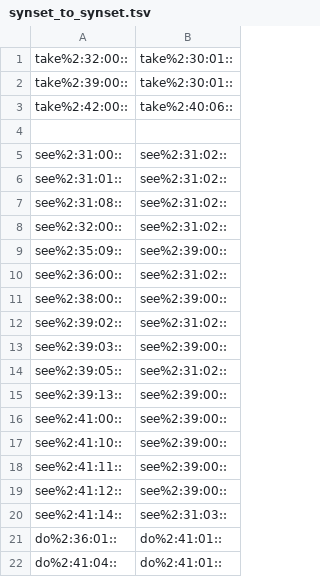
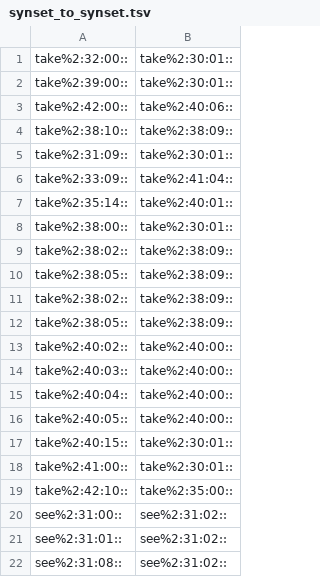
Before and after one commit to aalgirdas/wordnet_onto, a TSV file: synset_to_synset.tsv, drawn as a sheet; only a part is shown; the shorter side is filled out with more unchanged rows.

Commit message:
Update synset_to_synset.tsv

```diff
--- a/synset_to_synset.tsv
+++ b/synset_to_synset.tsv
@@ -3,3 +3,18 @@ take%2:39:00::	take%2:30:01::
 take%2:42:00::	take%2:40:06::
-
+take%2:38:10::	take%2:38:09::
+take%2:31:09::	take%2:30:01::
+take%2:33:09::	take%2:41:04::
+take%2:35:14::	take%2:40:01::
+take%2:38:00::	take%2:30:01::
+take%2:38:02::	take%2:38:09::
+take%2:38:05::	take%2:38:09::
+take%2:38:02::	take%2:38:09::
+take%2:38:05::	take%2:38:09::
+take%2:40:02::	take%2:40:00::
+take%2:40:03::	take%2:40:00::
+take%2:40:04::	take%2:40:00::
+take%2:40:05::	take%2:40:00::
+take%2:40:15::	take%2:30:01::
+take%2:41:00::	take%2:30:01::
+take%2:42:10::	take%2:35:00::
 see%2:31:00::	see%2:31:02::
```
